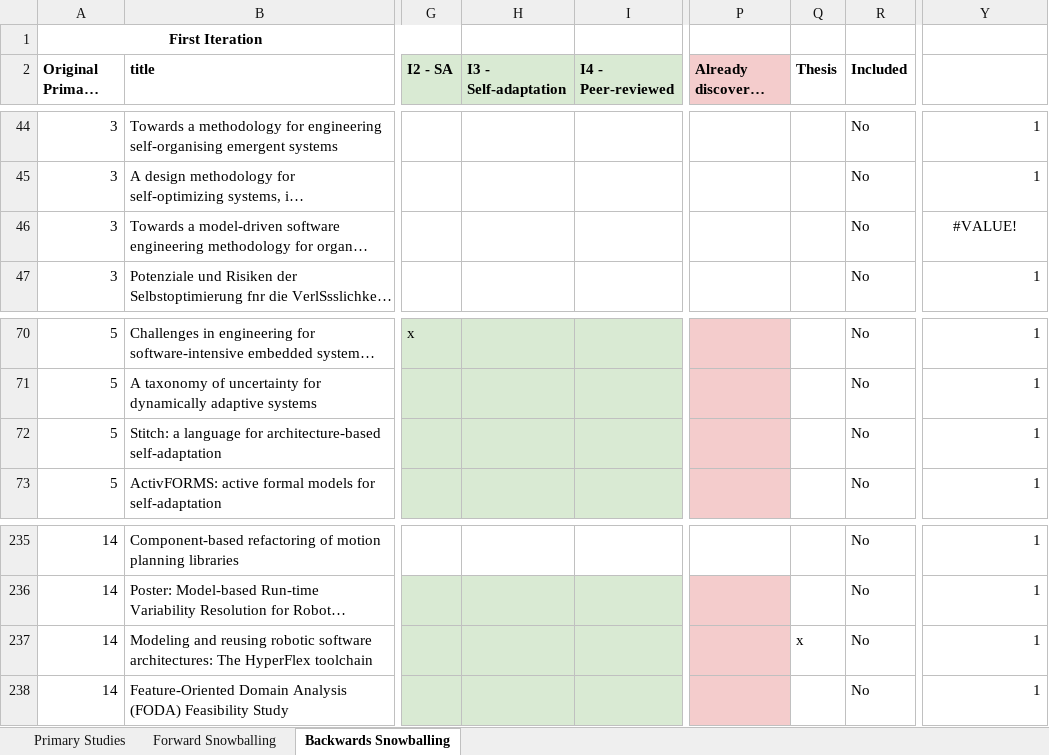
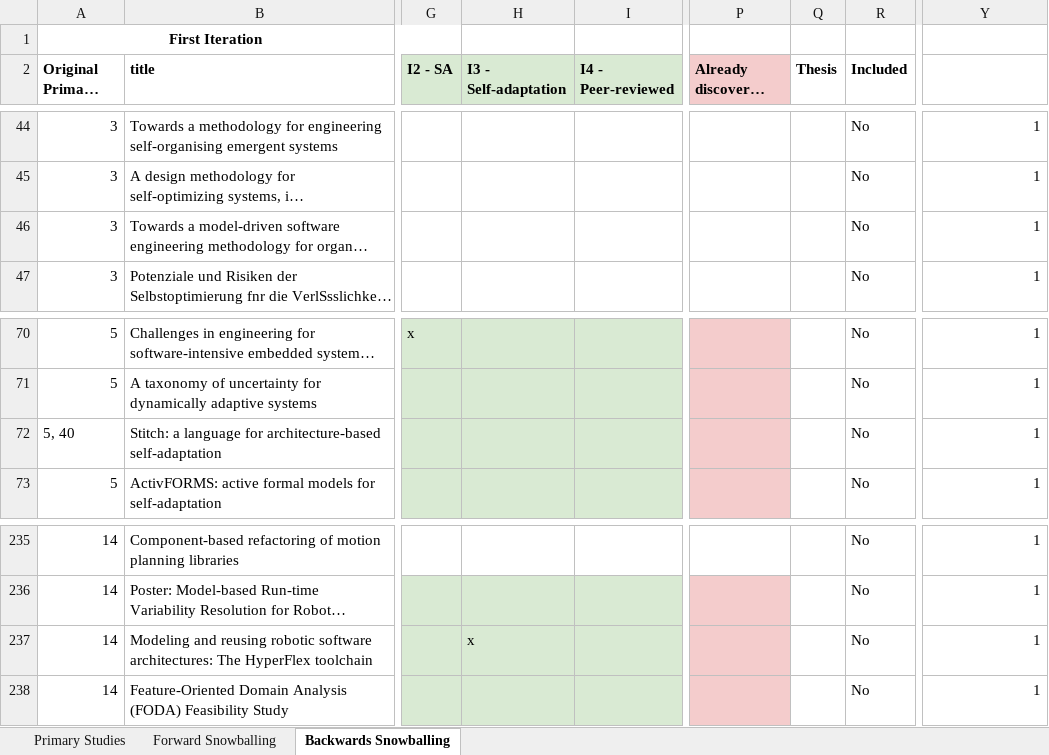
Before and after one commit to S2-group/rsass-mapping-study-rep-pkg, an Excel workbook: data/Snowballing.xlsx, sheet Backwards Snowballing, drawn as a sheet; only a part is shown, gaps mark what is left out; long unchanged cells end in …; values as stored, in another font and other column widths than the file's, no borders; charts and pictures not drawn; the diff covers the shown part only; the diff names each change by its address in the sheet, - before the commit and + after, or states it on an @@ line.

Commit message:
updated snowballing sheet

```diff
--- a/data/Snowballing.xlsx (sheet Backwards Snowballing)
+++ b/data/Snowballing.xlsx (sheet Backwards Snowballing)
-Y46: #VALUE!
+Y46: 1
-Y46 alignment: center
+Y46 alignment: right
-A72 (Original Primary ID): 5
+A72 (Original Primary ID): 5, 40
-H237 (I3 - Self-adaptation): (empty)
+H237 (I3 - Self-adaptation): x
-Q237 (Thesis): x
+Q237 (Thesis): (empty)
```
Also changed, not shown: 132 added rows elsewhere in this sheet, sheet Forward Snowballing, sheet Primary Studies, charts or pictures.
